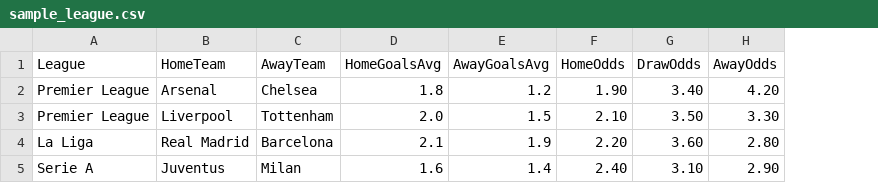
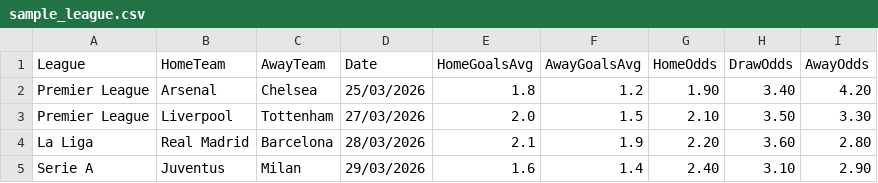
Before and after one commit to slavadeo-pixel/football-bet-site, a CSV file: data/all_leagues/sample_league.csv, drawn as a sheet; the diff names each change by its address in the sheet, - before the commit and + after, or states it on an @@ line.

Commit message:
Update sample_league.csv

```diff
--- a/data/all_leagues/sample_league.csv
+++ b/data/all_leagues/sample_league.csv
+column D (Date), rows 2-5: 25/03/2026 | 27/03/2026 | 28/03/2026 | 29/03/2026
```
